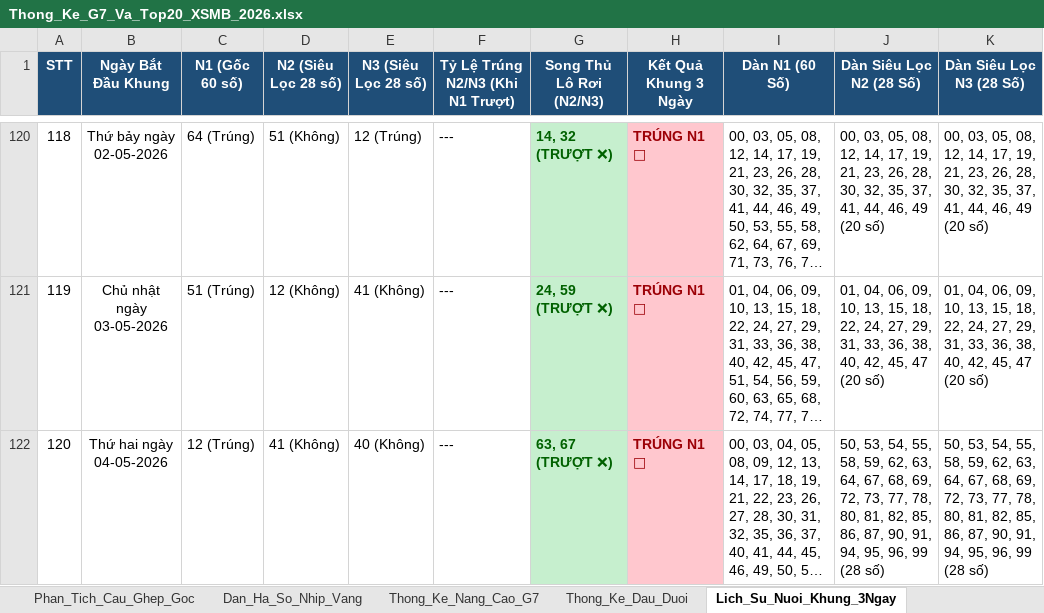
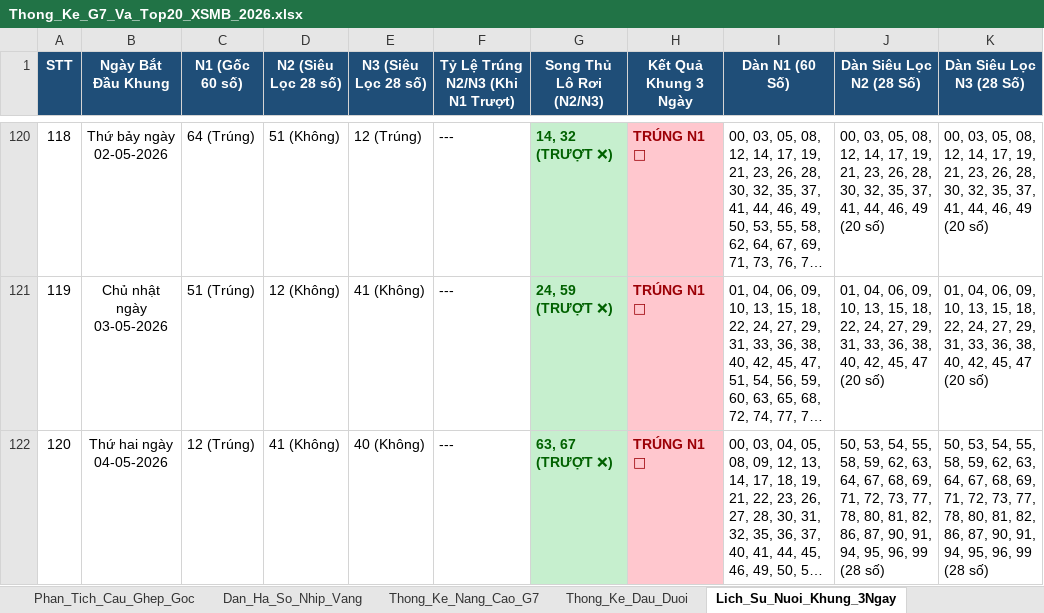
Before and after one commit to happiness2286-dot/67up97, an Excel workbook: Thong_Ke_G7_Va_Top20_XSMB_2026.xlsx, sheet Lich_Su_Nuoi_Khung_3Ngay, drawn as a sheet; only a part is shown, gaps mark what is left out; long unchanged cells end in …; values as stored, in another font and other column widths than the file's, no borders; the diff covers the shown part only; the diff names each change by its address in the sheet, - before the commit and + after, or states it on an @@ line.

```diff
--- a/Thong_Ke_G7_Va_Top20_XSMB_2026.xlsx (sheet Lich_Su_Nuoi_Khung_3Ngay)
+++ b/Thong_Ke_G7_Va_Top20_XSMB_2026.xlsx (sheet Lich_Su_Nuoi_Khung_3Ngay)
-J122 (Dàn Siêu Lọc N2 (28 Số)): …68, 69, 72, 73, 77, 78, 80, 81, 82, 85, 86, 87,…
+J122 (Dàn Siêu Lọc N2 (28 Số)): …68, 69, 71, 72, 73, 77, 78, 80, 81, 82, 86, 87,…
-K122 (Dàn Siêu Lọc N3 (28 Số)): …68, 69, 72, 73, 77, 78, 80, 81, 82, 85, 86, 87,…
+K122 (Dàn Siêu Lọc N3 (28 Số)): …68, 69, 71, 72, 73, 77, 78, 80, 81, 82, 86, 87,…
```
Also changed, not shown: 20 edited cells elsewhere in this sheet, sheet Dan_Ha_So_Nhip_Vang, sheet Du_Doan_Tong_Theo_Thu, 4 other files.
